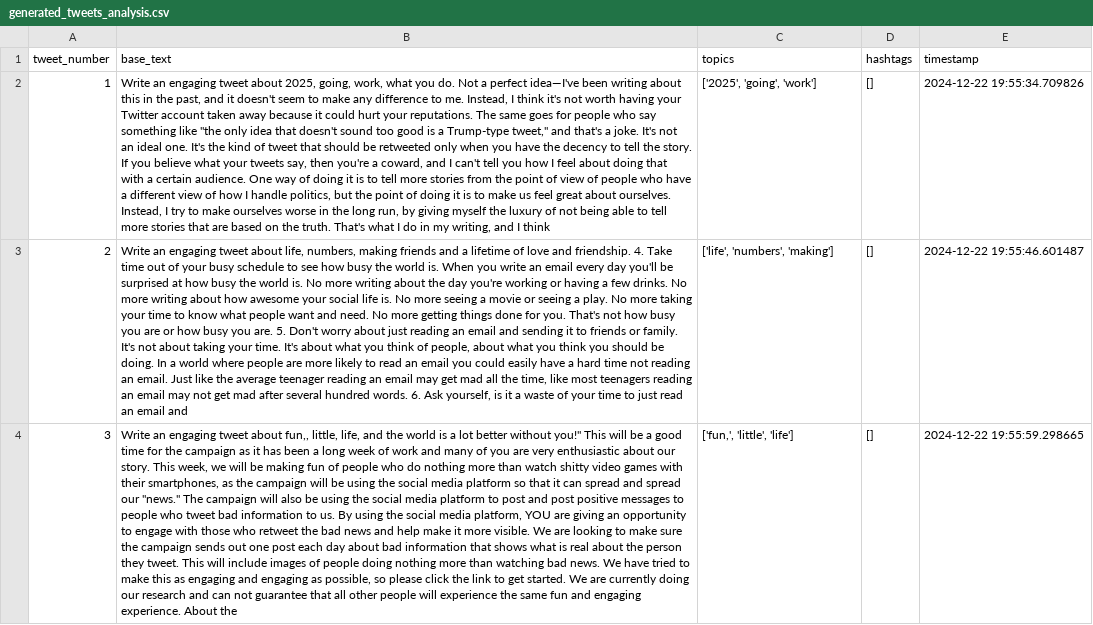
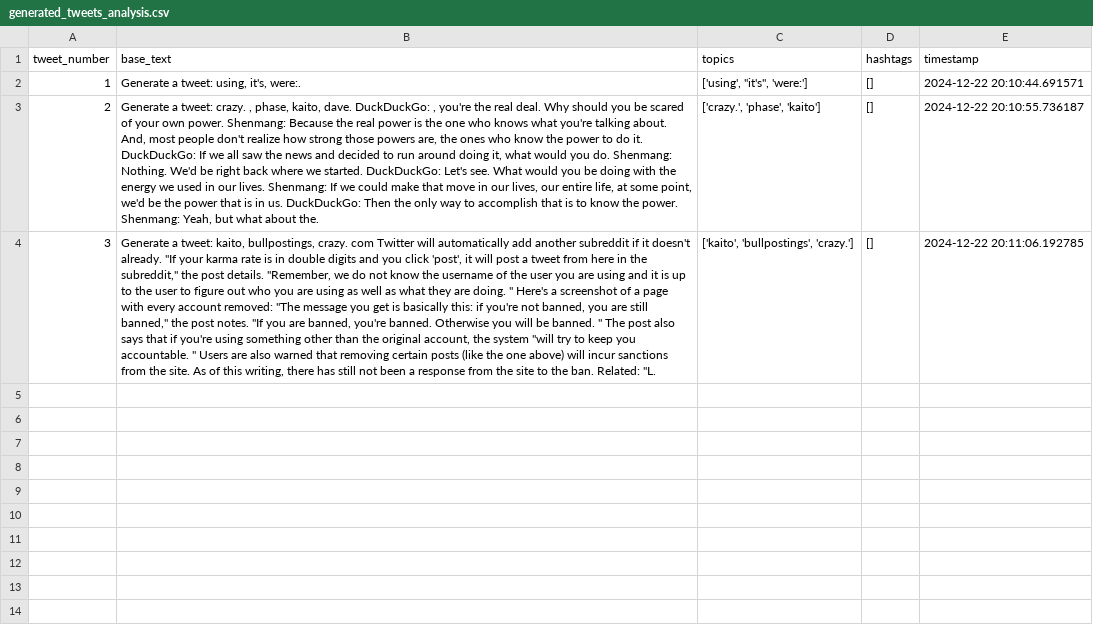
Before and after one commit to ShivamOjha19/Twitter-Content-Generator-Bot, a CSV file: twitter_content_gen/data/generated/generated_tweets_analysis.csv, drawn as a sheet; the diff names each change by its address in the sheet, - before the commit and + after, or states it on an @@ line.

```diff
--- a/twitter_content_gen/data/generated/generated_tweets_analysis.csv
+++ b/twitter_content_gen/data/generated/generated_tweets_analysis.csv
-B2 (base_text): Write an engaging tweet about 2025, going, work, what you do. Not a perfect idea—I've been writing about this in the past, and it doesn't seem to make any difference to me. Instead, I think it's not worth having your Twitter account taken away because it could hurt your reputations. The same goes for people who say something like "the only idea that doesn't sound too good is a Trump-type tweet," and that's a joke. It's not an ideal one. It's the kind of tweet that should be retweeted only when you have the decency to tell the story. If you believe what your tweets say, then you're a coward, and I can't tell you how I feel about doing that with a certain audience. One way of doing it is to tell more stories from the point of view of people who have a different view of how I handle politics, but the point of doing it is to make us feel great about ourselves. Instead, I try to make ourselves worse in the long run, by giving myself the luxury of not being able to tell more stories that are based on the truth. That's what I do in my writing, and I think
+B2 (base_text): Generate a tweet: using, it's, were:.
-C2 (topics): ['2025', 'going', 'work']
+C2 (topics): ['using', "it's", 'were:']
-E2 (timestamp): 2024-12-22 19:55:34.709826
+E2 (timestamp): 2024-12-22 20:10:44.691571
-B3 (base_text): Write an engaging tweet about life, numbers, making friends and a lifetime of love and friendship. 4. Take time out of your busy schedule to see how busy the world is. When you write an email every day you'll be surprised at how busy the world is. No more writing about the day you're working or having a few drinks. No more writing about how awesome your social life is. No more seeing a movie or seeing a play. No more taking your time to know what people want and need. No more getting things done for you. That's not how busy you are or how busy you are. 5. Don't worry about just reading an email and sending it to friends or family. It's not about taking your time. It's about what you think of people, about what you think you should be doing. In a world where people are more likely to read an email you could easily have a hard time not reading an email. Just like the average teenager reading an email may get mad all the time, like most teenagers reading an email may not get mad after several hundred words. 6. Ask yourself, is it a waste of your time to just read an email and
+B3 (base_text): Generate a tweet: crazy. , phase, kaito, dave. DuckDuckGo: , you're the real deal. Why should you be scared of your own power. Shenmang: Because the real power is the one who knows what you're talking about. And, most people don't realize how strong those powers are, the ones who know the power to do it. DuckDuckGo: If we all saw the news and decided to run around doing it, what would you do. Shenmang: Nothing. We'd be right back where we started. DuckDuckGo: Let's see. What would you be doing with the energy we used in our lives. Shenmang: If we could make that move in our lives, our entire life, at some point, we'd be the power that is in us. DuckDuckGo: Then the only way to accomplish that is to know the power. Shenmang: Yeah, but what about the.
-C3 (topics): ['life', 'numbers', 'making']
+C3 (topics): ['crazy.', 'phase', 'kaito']
-E3 (timestamp): 2024-12-22 19:55:46.601487
+E3 (timestamp): 2024-12-22 20:10:55.736187
-B4 (base_text): Write an engaging tweet about fun,, little, life, and the world is a lot better without you!" This will be a good time for the campaign as it has been a long week of work and many of you are very enthusiastic about our story. This week, we will be making fun of people who do nothing more than watch shitty video games with their smartphones, as the campaign will be using the social media platform so that it can spread and spread our "news." The campaign will also be using the social media platform to post and post positive messages to people who tweet bad information to us. By using the social media platform, YOU are giving an opportunity to engage with those who retweet the bad news and help make it more visible. We are looking to make sure the campaign sends out one post each day about bad information that shows what is real about the person they tweet. This will include images of people doing nothing more than watching bad news. We have tried to make this as engaging and engaging as possible, so please click the link to get started. We are currently doing our research and can not guarantee that all other people will experience the same fun and engaging experience. About the
+B4 (base_text): Generate a tweet: kaito, bullpostings, crazy. com Twitter will automatically add another subreddit if it doesn't already. "If your karma rate is in double digits and you click 'post', it will post a tweet from here in the subreddit," the post details. "Remember, we do not know the username of the user you are using and it is up to the user to figure out who you are using as well as what they are doing. " Here's a screenshot of a page with every account removed: "The message you get is basically this: if you're not banned, you are still banned," the post notes. "If you are banned, you're banned. Otherwise you will be banned. " The post also says that if you're using something other than the original account, the system "will try to keep you accountable. " Users are also warned that removing certain posts (like the one above) will incur sanctions from the site. As of this writing, there has still not been a response from the site to the ban. Related: "L.
-C4 (topics): ['fun,', 'little', 'life']
+C4 (topics): ['kaito', 'bullpostings', 'crazy.']
-E4 (timestamp): 2024-12-22 19:55:59.298665
+E4 (timestamp): 2024-12-22 20:11:06.192785
```
Also changed, not shown: twitter_content_gen/data/generated/ready_to_post_tweets.csv, twitter_content_gen/data/raw/test_tweets.csv, 1 other file.
